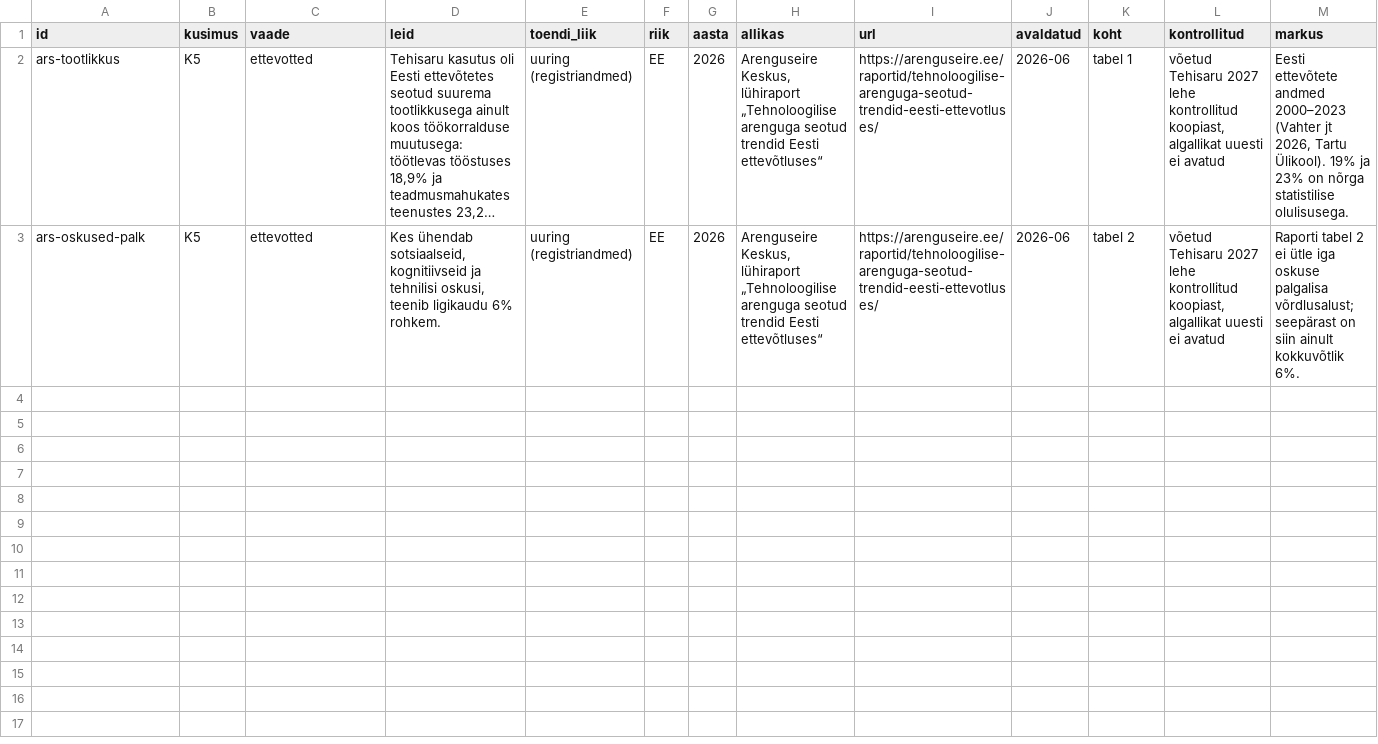
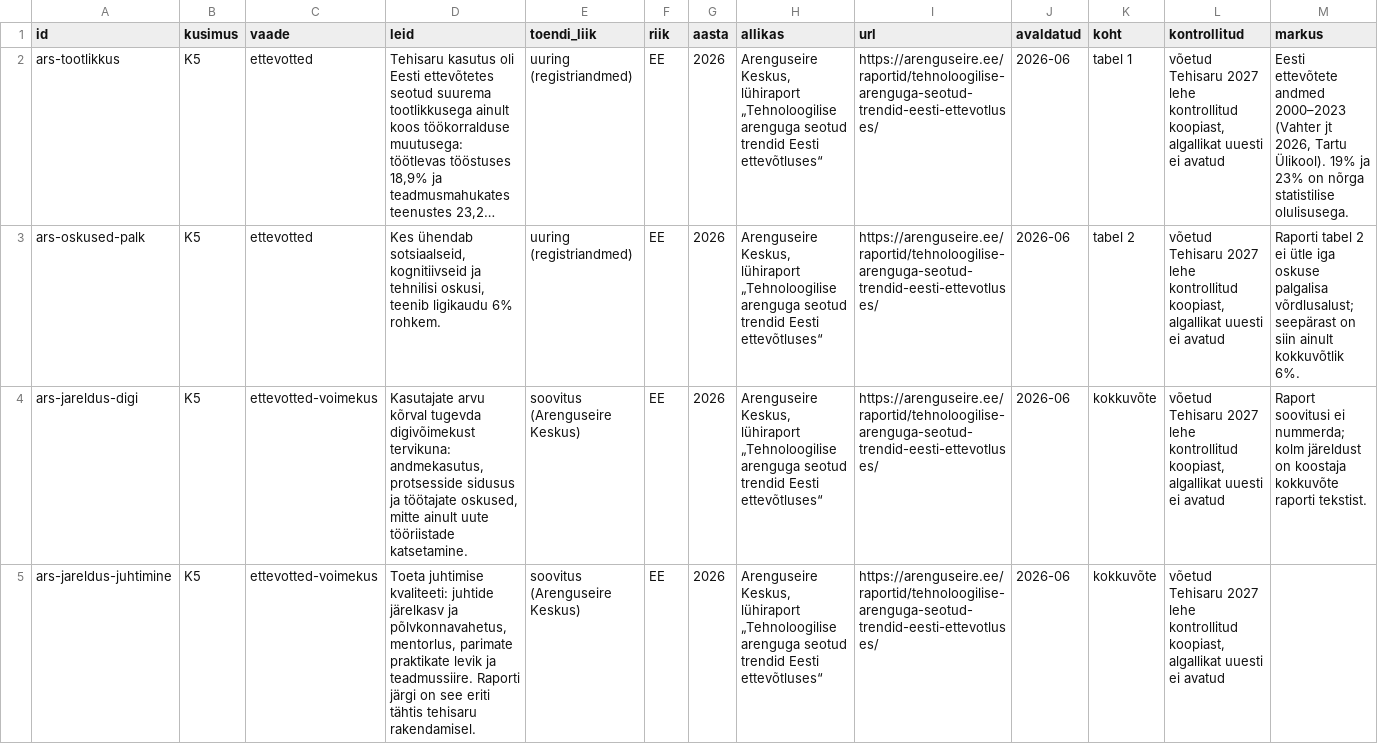
Before and after one commit to kadrik6/ai-work-observatory, a CSV file: tehisaru-seire/sait/sisu/leiud.csv, drawn as a sheet; only a part is shown; long unchanged cells end in …; the diff covers the shown part only; the diff names each change by its address in the sheet, - before the commit and + after, or states it on an @@ line.

```diff
--- a/tehisaru-seire/sait/sisu/leiud.csv
+++ b/tehisaru-seire/sait/sisu/leiud.csv
+row 4: ars-jareldus-digi | K5 | ettevotted-voimekus | Kasutajate arvu kõrval tugevda digivõimekust tervikuna: andmekasutus, protsesside sidusus ja töötajate oskused, mitte ainult uute tööriistade katsetamine. | soovitus (Arenguseire Keskus) | EE | 2026 | Arenguseire Keskus, lühiraport „Tehnoloogilise arenguga seotud trendid Eesti ettevõtluses“ | https://arenguseire.ee/raportid/tehnoloogilise-arenguga-seotud-trendid-eesti-ettevotluses/ | 2026-06 | kokkuvõte | võetud Tehisaru 2027 lehe kontrollitud koopiast, algallikat uuesti ei avatud | Raport soovitusi ei nummerda; kolm järeldust on koostaja kokkuvõte raporti tekstist.
+row 5: ars-jareldus-juhtimine | K5 | ettevotted-voimekus | Toeta juhtimise kvaliteeti: juhtide järelkasv ja põlvkonnavahetus, mentorlus, parimate praktikate levik ja teadmussiire. Raporti järgi on see eriti tähtis tehisaru rakendamisel. | soovitus (Arenguseire Keskus) | EE | 2026 | Arenguseire Keskus, lühiraport „Tehnoloogilise arenguga seotud trendid Eesti ettevõtluses“ | https://arenguseire.ee/raportid/tehnoloogilise-arenguga-seotud-trendid-eesti-ettevotluses/ | 2026-06 | kokkuvõte | võetud Tehisaru 2027 lehe kontrollitud koopiast, algallikat uuesti ei avatud
```
Also changed, not shown: 2 added rows elsewhere in this file, 9 other files.
